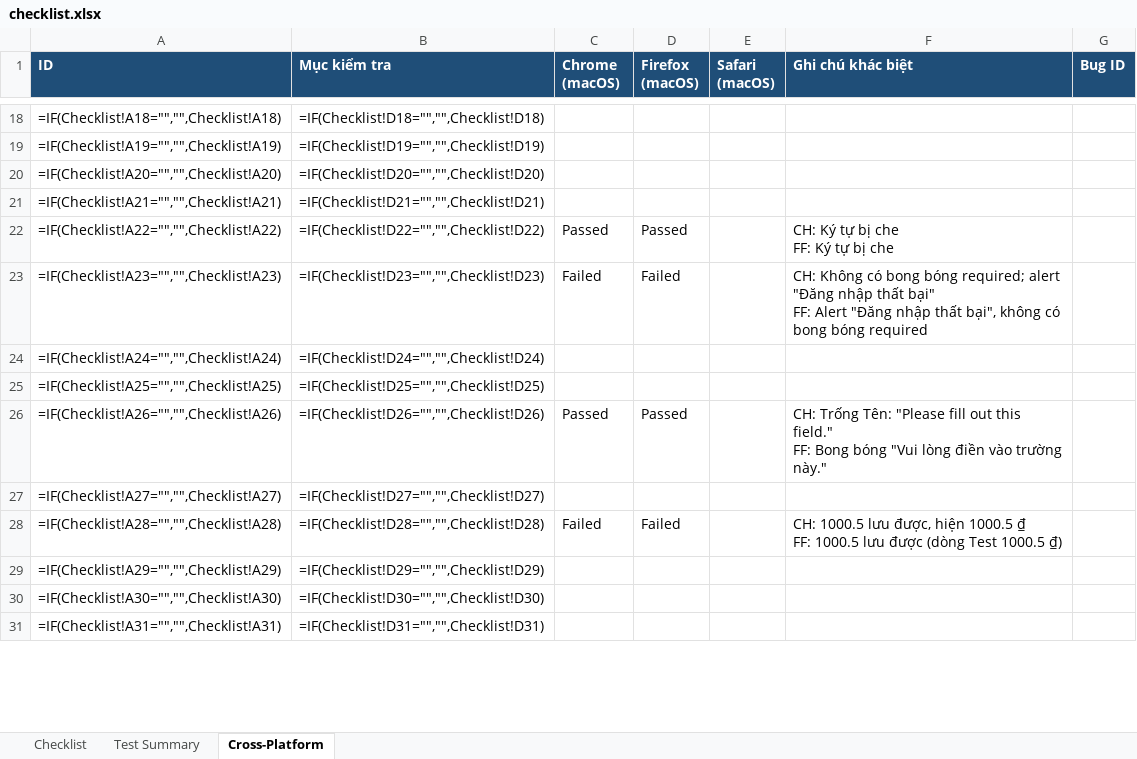
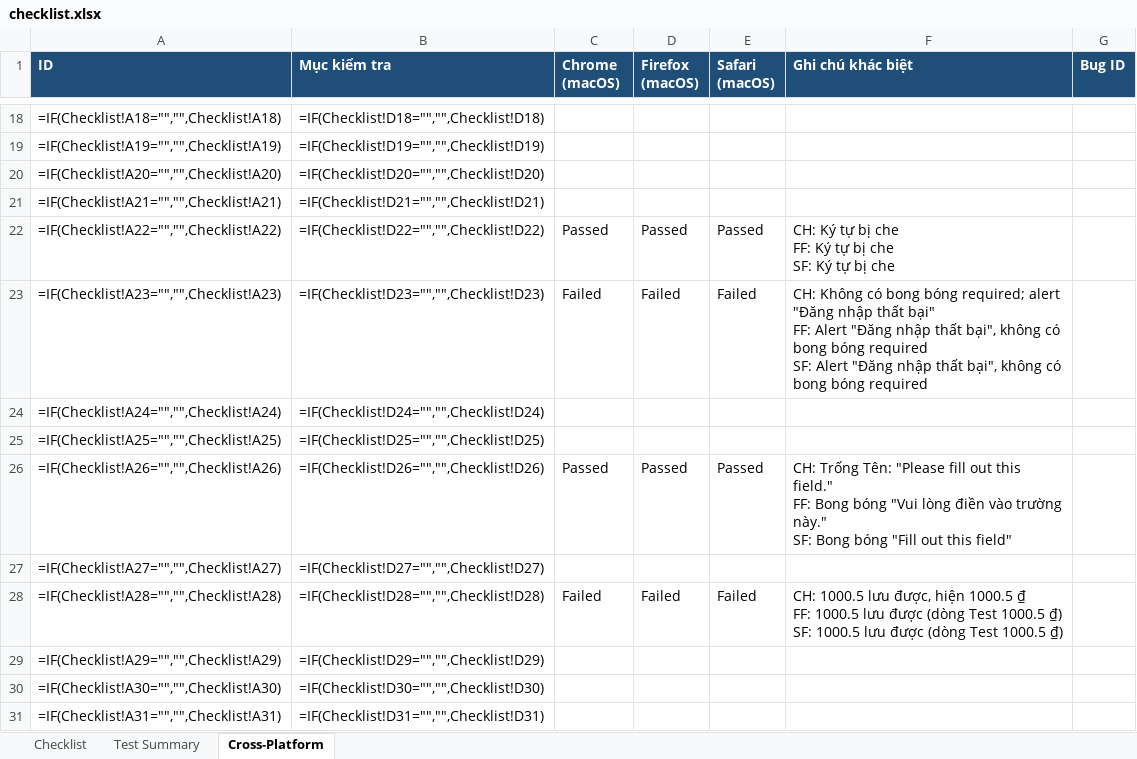
Before and after one commit to Taylor3691/eshop-sut, an Excel workbook: submission/task1-checklist/checklist.xlsx, sheet Cross-Platform, drawn as a sheet; only a part is shown, gaps mark what is left out; values as stored, in another font and other column widths than the file's, no borders; formulas without a stored value are shown as written; ↵ is a line break in a cell; the diff covers the shown part only; the diff names each change by its address in the sheet, - before the commit and + after, or states it on an @@ line.

Commit message:
test(hw03): cross-browser run on Safari (macOS)

```diff
--- a/submission/task1-checklist/checklist.xlsx (sheet Cross-Platform)
+++ b/submission/task1-checklist/checklist.xlsx (sheet Cross-Platform)
-E22 (Safari (macOS)): (empty)
+E22 (Safari (macOS)): Passed
-F22 (Ghi chú khác biệt): CH: Ký tự bị che ↵ FF: Ký tự bị che
+F22 (Ghi chú khác biệt): CH: Ký tự bị che ↵ FF: Ký tự bị che ↵ SF: Ký tự bị che
-E23 (Safari (macOS)): (empty)
+E23 (Safari (macOS)): Failed
-F23 (Ghi chú khác biệt): …bóng required
+F23 (Ghi chú khác biệt): …bóng required ↵ SF: Alert "Đăng nhập thất bại", không có bong bóng required
-E26 (Safari (macOS)): (empty)
+E26 (Safari (macOS)): Passed
-F26 (Ghi chú khác biệt): …trường này."
+F26 (Ghi chú khác biệt): …trường này." ↵ SF: Bong bóng "Fill out this field"
-E28 (Safari (macOS)): (empty)
+E28 (Safari (macOS)): Failed
-F28 (Ghi chú khác biệt): …1000.5 ₫)
+F28 (Ghi chú khác biệt): …1000.5 ₫) ↵ SF: 1000.5 lưu được (dòng Test 1000.5 ₫)
```
Also changed, not shown: 32 edited cells elsewhere in this sheet, 24 other files.
